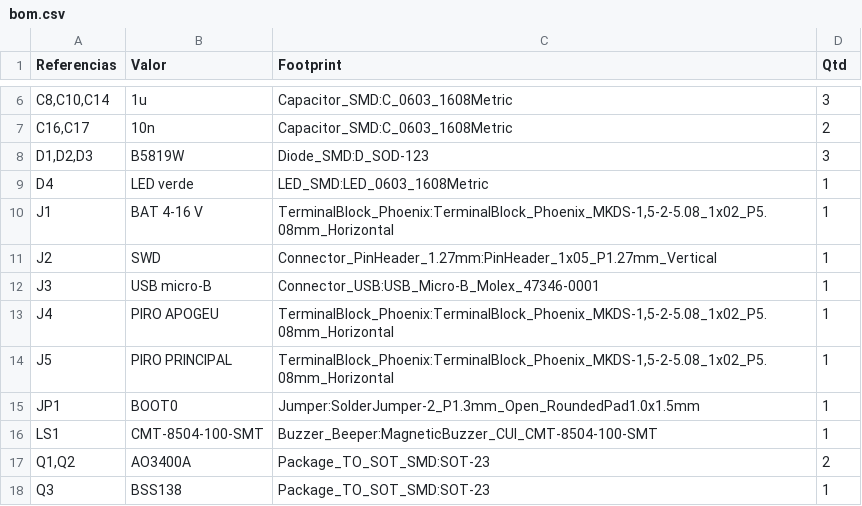
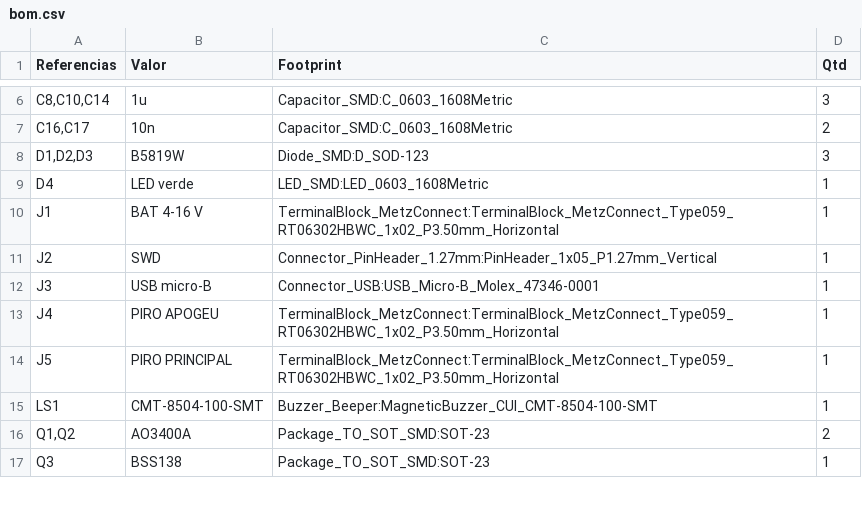
Before and after one commit to Daniel-Alencar/MiniEasy, a CSV file: bom.csv, drawn as a sheet; only a part is shown, gaps mark what is left out.

```diff
--- a/bom.csv
+++ b/bom.csv
@@ -9,8 +9,7 @@
 "D4","LED verde","LED_SMD:LED_0603_1608Metric","1"
-"J1","BAT 4-16 V","TerminalBlock_Phoenix:TerminalBlock_Phoenix_MKDS-1,5-2-5.08_1x02_P5.08mm_Horizontal","1"
+"J1","BAT 4-16 V","TerminalBlock_MetzConnect:TerminalBlock_MetzConnect_Type059_RT06302HBWC_1x02_P3.50mm_Horizontal","1"
 "J2","SWD","Connector_PinHeader_1.27mm:PinHeader_1x05_P1.27mm_Vertical","1"
 "J3","USB micro-B","Connector_USB:USB_Micro-B_Molex_47346-0001","1"
-"J4","PIRO APOGEU","TerminalBlock_Phoenix:TerminalBlock_Phoenix_MKDS-1,5-2-5.08_1x02_P5.08mm_Horizontal","1"
-"J5","PIRO PRINCIPAL","TerminalBlock_Phoenix:TerminalBlock_Phoenix_MKDS-1,5-2-5.08_1x02_P5.08mm_Horizontal","1"
-"JP1","BOOT0","Jumper:SolderJumper-2_P1.3mm_Open_RoundedPad1.0x1.5mm","1"
+"J4","PIRO APOGEU","TerminalBlock_MetzConnect:TerminalBlock_MetzConnect_Type059_RT06302HBWC_1x02_P3.50mm_Horizontal","1"
+"J5","PIRO PRINCIPAL","TerminalBlock_MetzConnect:TerminalBlock_MetzConnect_Type059_RT06302HBWC_1x02_P3.50mm_Horizontal","1"
 "LS1","CMT-8504-100-SMT","Buzzer_Beeper:MagneticBuzzer_CUI_CMT-8504-100-SMT","1"
```
Also changed, not shown: 31 other files.
